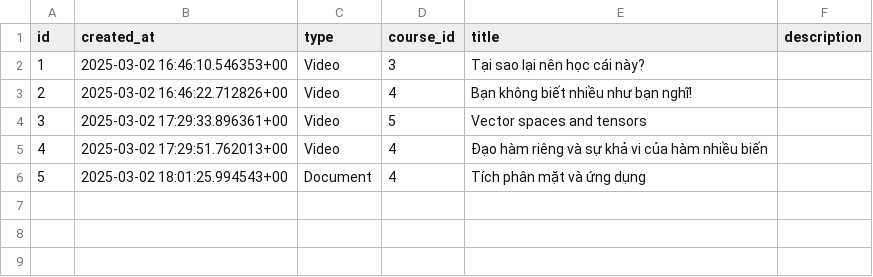
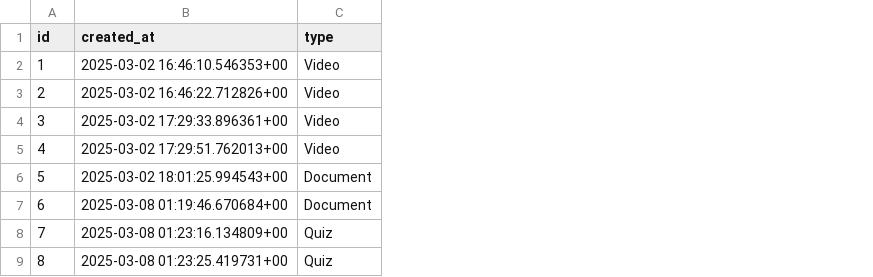
Before and after one commit to ketamean/skillify, a CSV file: Backend/seeders/coursematerials_rows.csv, drawn as a sheet; removed rows and columns are numbered as before the commit, all else as after; the diff names each change by its address in the sheet, - before the commit and + after, or states it on an @@ line.

```diff
--- a/Backend/seeders/coursematerials_rows.csv
+++ b/Backend/seeders/coursematerials_rows.csv
-column D (course_id), rows 2-6: 3 | 4 | 5 | 4 | 4
-column E (title), rows 2-6: Tại sao lại nên học cái này? | Bạn không biết nhiều như bạn nghĩ! | Vector spaces and tensors | Đạo hàm riêng và sự khả vi của hàm nhiều biến | Tích phân mặt và ứng dụng
-column F (description), empty
+row 7: 6 | 2025-03-08 01:19:46.670684+00 | Document
+row 8: 7 | 2025-03-08 01:23:16.134809+00 | Quiz
+row 9: 8 | 2025-03-08 01:23:25.419731+00 | Quiz
```
Also changed, not shown: Backend/seeders/coursedescriptions_rows.csv, Backend/seeders/courses_rows.csv, 17 other files.
